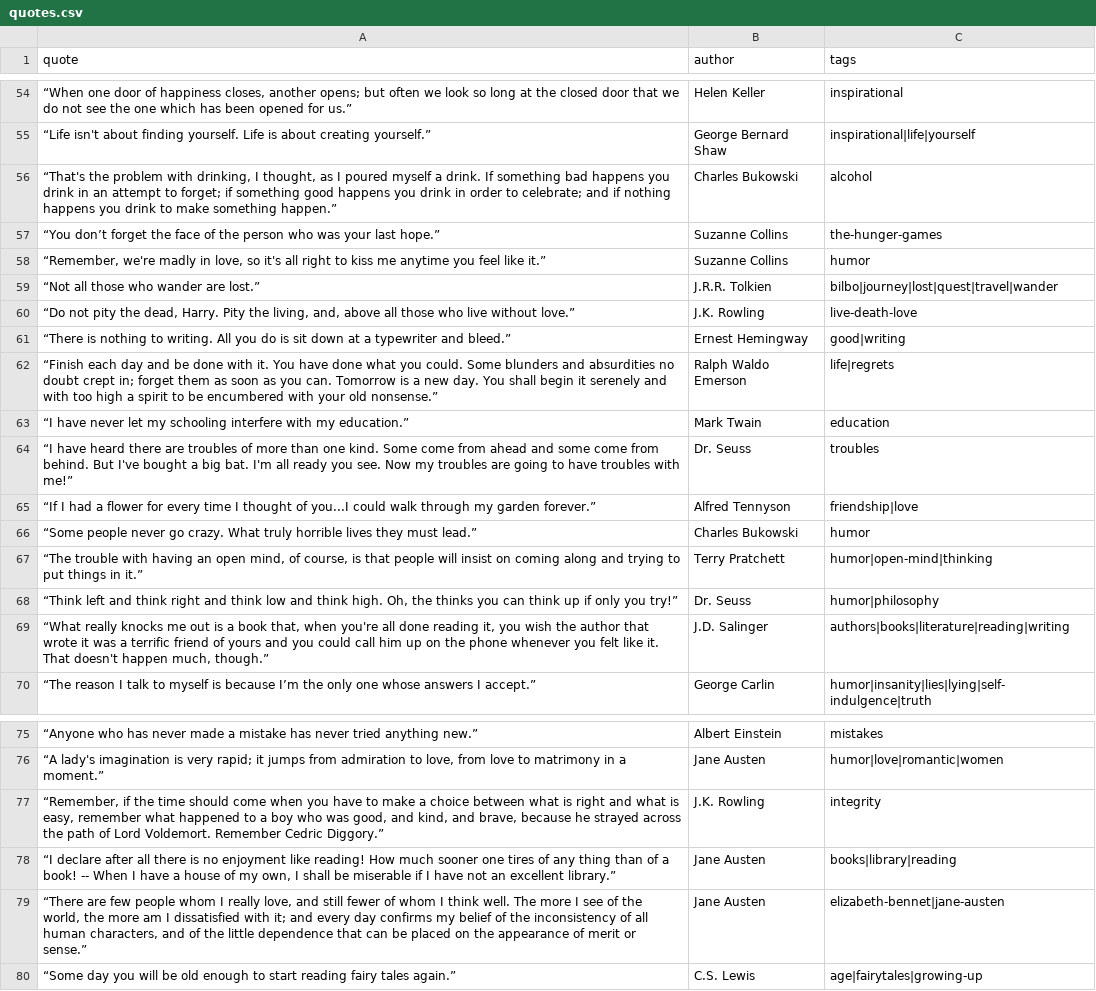
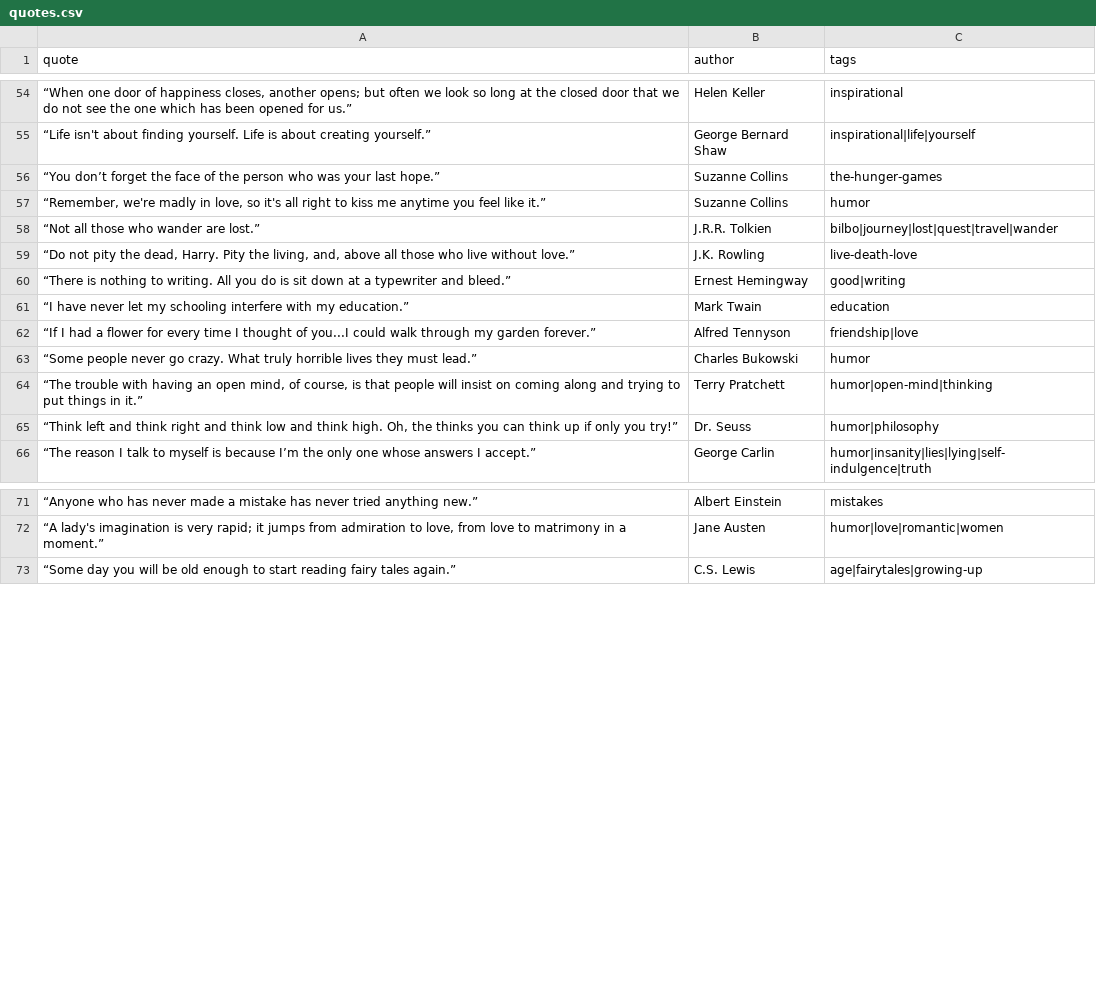
Before and after one commit to YassGOAT/python_projects, a CSV file: QuotesToScrape/quotes.csv, drawn as a sheet; only a part is shown, gaps mark what is left out; the diff names each change by its address in the sheet, - before the commit and + after, or states it on an @@ line.

```diff
--- a/QuotesToScrape/quotes.csv
+++ b/QuotesToScrape/quotes.csv
-row 56: “That's the problem with drinking, I thought, as I poured myself a drink. If something bad happens you drink in an attempt to forget; if something good happens you drink in order to celebrate; and if nothing happens you drink to make something happen.” | Charles Bukowski | alcohol
-row 62: “Finish each day and be done with it. You have done what you could. Some blunders and absurdities no doubt crept in; forget them as soon as you can. Tomorrow is a new day. You shall begin it serenely and with too high a spirit to be encumbered with your old nonsense.” | Ralph Waldo Emerson | life|regrets
-row 64: “I have heard there are troubles of more than one kind. Some come from ahead and some come from behind. But I've bought a big bat. I'm all ready you see. Now my troubles are going to have troubles with me!” | Dr. Seuss | troubles
-row 69: “What really knocks me out is a book that, when you're all done reading it, you wish the author that wrote it was a terrific friend of yours and you could call him up on the phone whenever you felt like it. That doesn't happen much, though.” | J.D. Salinger | authors|books|literature|reading|writing
-row 77: “Remember, if the time should come when you have to make a choice between what is right and what is easy, remember what happened to a boy who was good, and kind, and brave, because he strayed across the path of Lord Voldemort. Remember Cedric Diggory.” | J.K. Rowling | integrity
-row 78: “I declare after all there is no enjoyment like reading! How much sooner one tires of any thing than of a book! -- When I have a house of my own, I shall be miserable if I have not an excellent library.” | Jane Austen | books|library|reading
-row 79: “There are few people whom I really love, and still fewer of whom I think well. The more I see of the world, the more am I dissatisfied with it; and every day confirms my belief of the inconsistency of all human characters, and of the little dependence that can be placed on the appearance of merit or sense.” | Jane Austen | elizabeth-bennet|jane-austen
```
